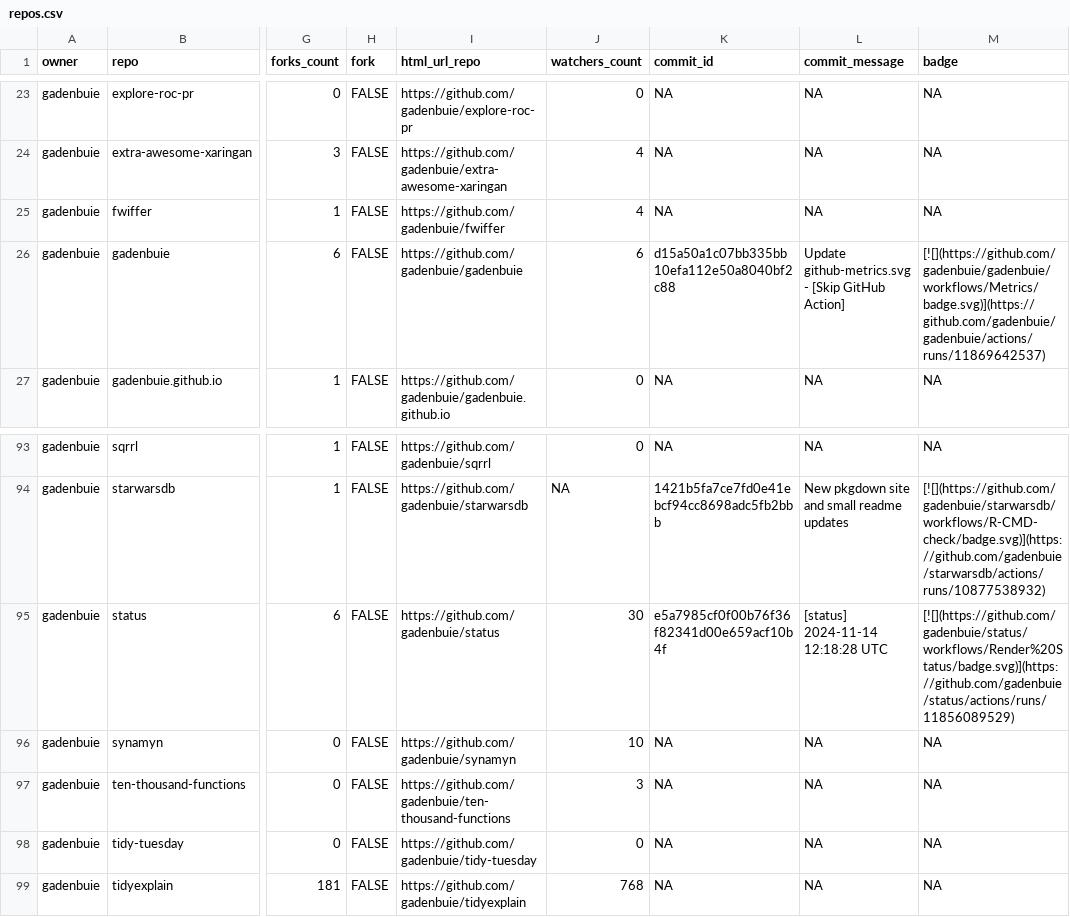
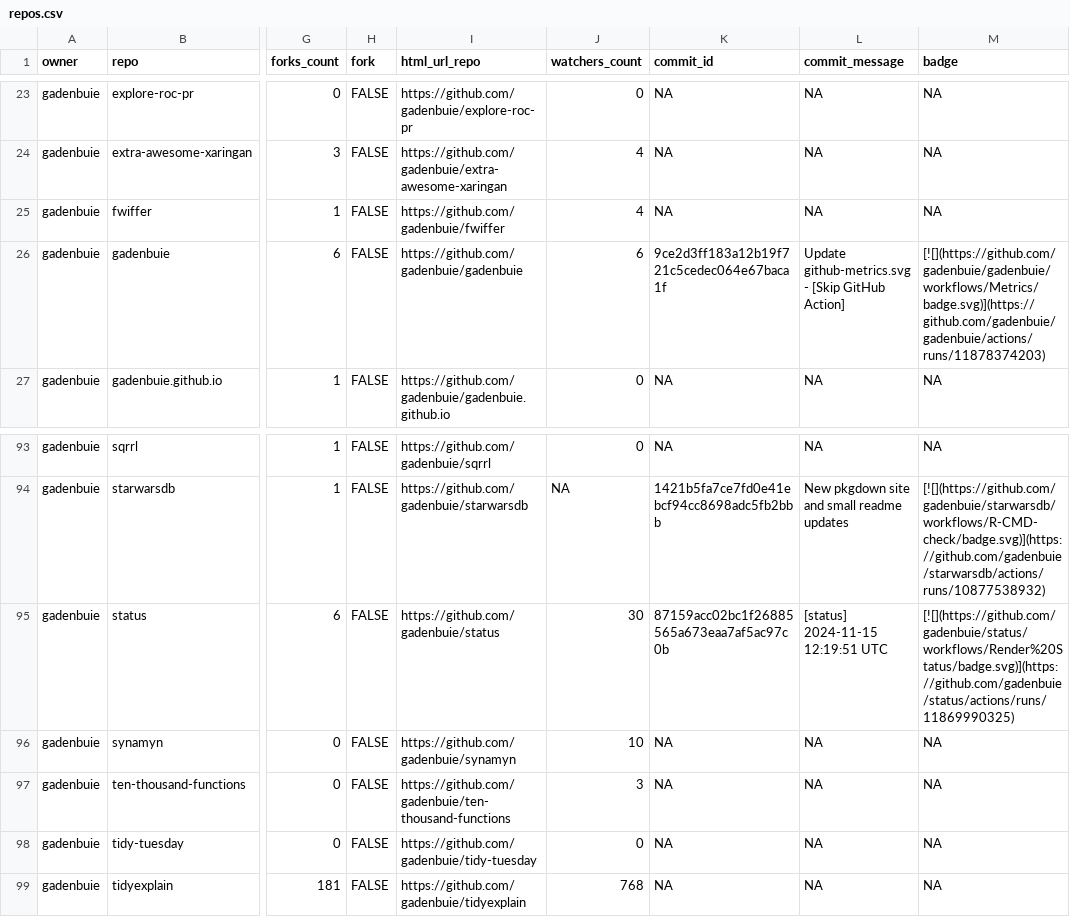
Before and after one commit to jimbrig/status, a CSV file: repos.csv, drawn as a sheet; only a part is shown, gaps mark what is left out; the diff names each change by its address in the sheet, - before the commit and + after, or states it on an @@ line.

```diff
--- a/repos.csv
+++ b/repos.csv
-K26 (commit_id): d15a50a1c07bb335bb10efa112e50a8040bf2c88
+K26 (commit_id): 9ce2d3ff183a12b19f721c5cedec064e67baca1f
-M26 (badge): [![](https://github.com/gadenbuie/gadenbuie/workflows/Metrics/badge.svg)](https://github.com/gadenbuie/gadenbuie/actions/runs/11869642537)
+M26 (badge): [![](https://github.com/gadenbuie/gadenbuie/workflows/Metrics/badge.svg)](https://github.com/gadenbuie/gadenbuie/actions/runs/11878374203)
-K95 (commit_id): e5a7985cf0f00b76f36f82341d00e659acf10b4f
+K95 (commit_id): 87159acc02bc1f26885565a673eaa7af5ac97c0b
-L95 (commit_message): [status] 2024-11-14 12:18:28 UTC
+L95 (commit_message): [status] 2024-11-15 12:19:51 UTC
-M95 (badge): [![](https://github.com/gadenbuie/status/workflows/Render%20Status/badge.svg)](https://github.com/gadenbuie/status/actions/runs/11856089529)
+M95 (badge): [![](https://github.com/gadenbuie/status/workflows/Render%20Status/badge.svg)](https://github.com/gadenbuie/status/actions/runs/11869990325)
```
Also changed, not shown: 2 other files.
